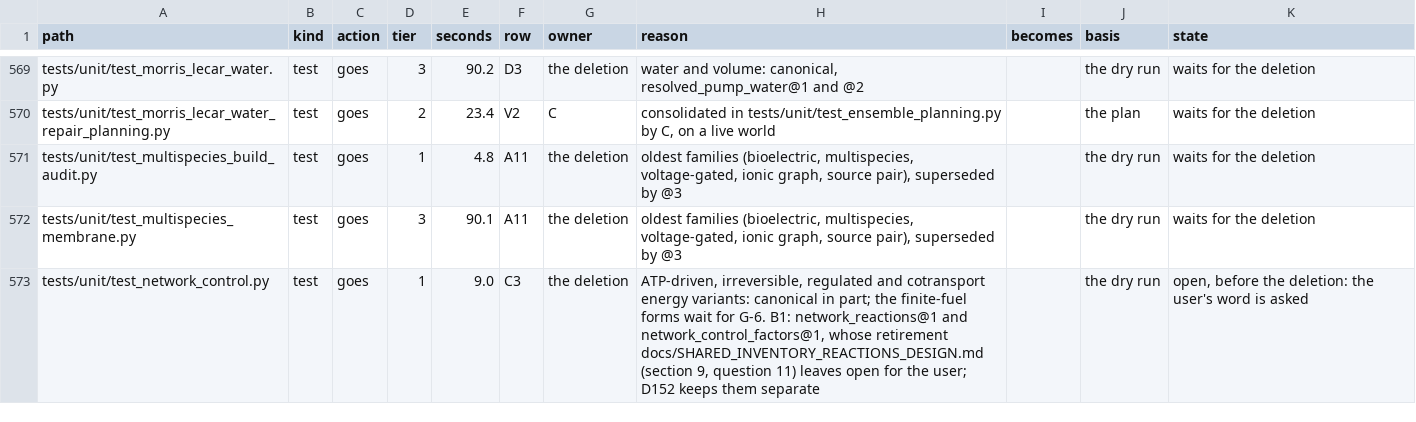
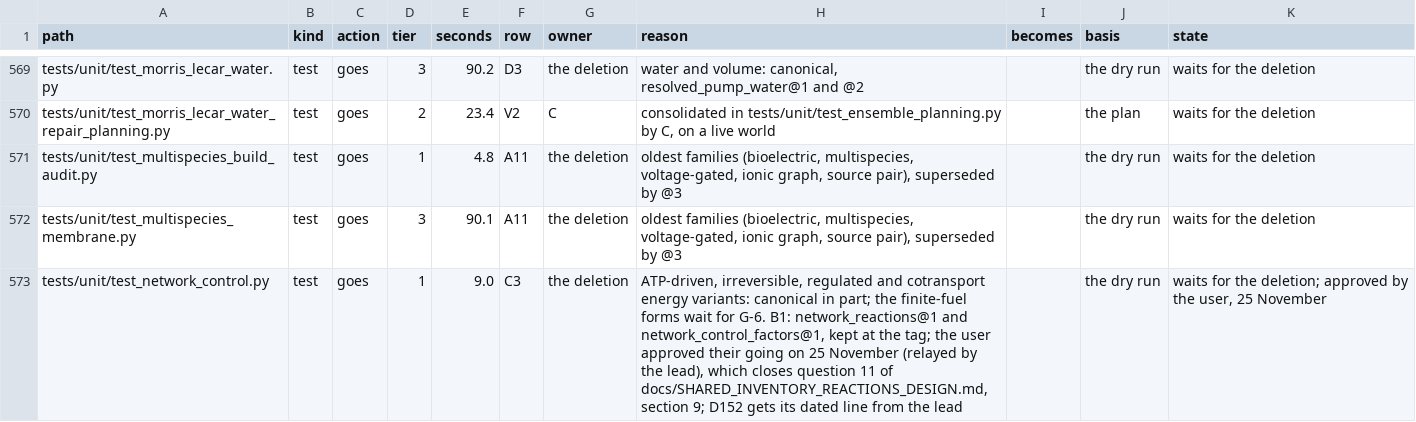
Before and after one commit to Eidosoma/Cells, a TSV file: validation/legacy_port/removal_list.tsv, drawn as a sheet; only a part is shown, gaps mark what is left out; the diff covers the shown part only.

```diff
--- a/validation/legacy_port/removal_list.tsv
+++ b/validation/legacy_port/removal_list.tsv
@@ -572,2 +572,2 @@ tests/unit/test_multispecies_build_audit.py	test	goes	1	4.8	A11	the deletion	old
 tests/unit/test_multispecies_membrane.py	test	goes	3	90.1	A11	the deletion	oldest families (bioelectric, multispecies, voltage-gated, ionic graph, source pair), superseded by @3		the dry run	waits for the deletion
-tests/unit/test_network_control.py	test	goes	1	9.0	C3	the deletion	ATP-driven, irreversible, regulated and cotransport energy variants: canonical in part; the finite-fuel forms wait for G-6. B1: network_reactions@1 and network_control_factors@1, whose retirement docs/SHARED_INVENTORY_REACTIONS_DESIGN.md (section 9, question 11) leaves open for the user; D152 keeps them separate		the dry run	open, before the deletion: the user's word is asked
+tests/unit/test_network_control.py	test	goes	1	9.0	C3	the deletion	ATP-driven, irreversible, regulated and cotransport energy variants: canonical in part; the finite-fuel forms wait for G-6. B1: network_reactions@1 and network_control_factors@1, kept at the tag; the user approved their going on 25 November (relayed by the lead), which closes question 11 of docs/SHARED_INVENTORY_REACTIONS_DESIGN.md, section 9; D152 gets its dated line from the lead		the dry run	waits for the deletion; approved by the user, 25 November
```
Also changed, not shown: 52 edited cells elsewhere in this file, 1 other file.
